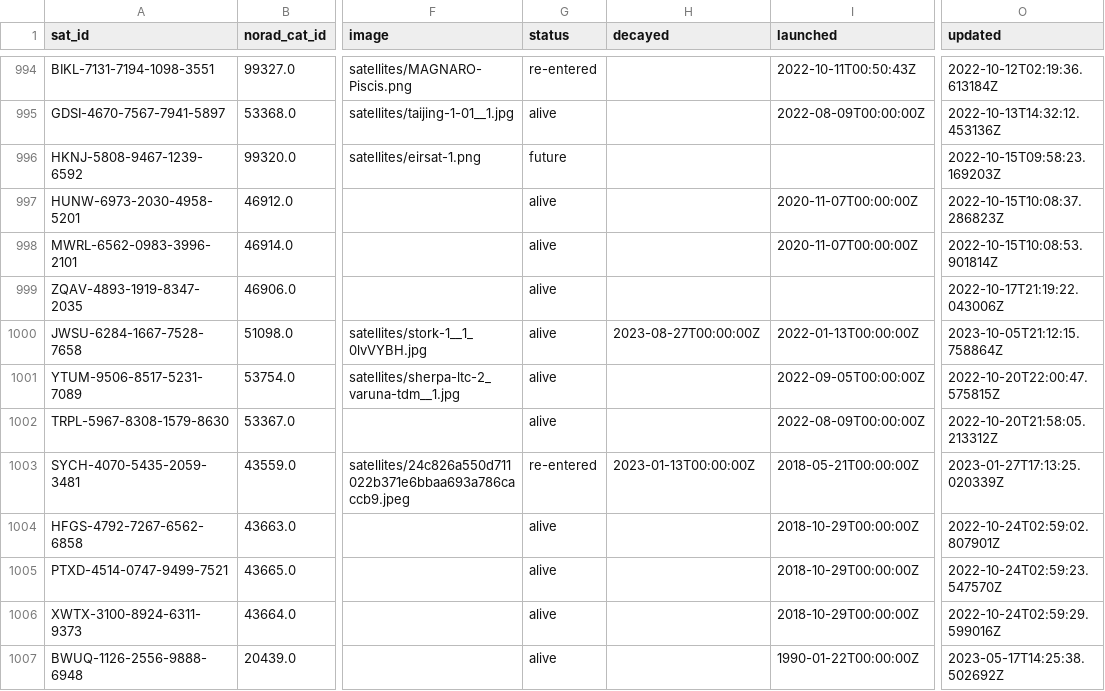
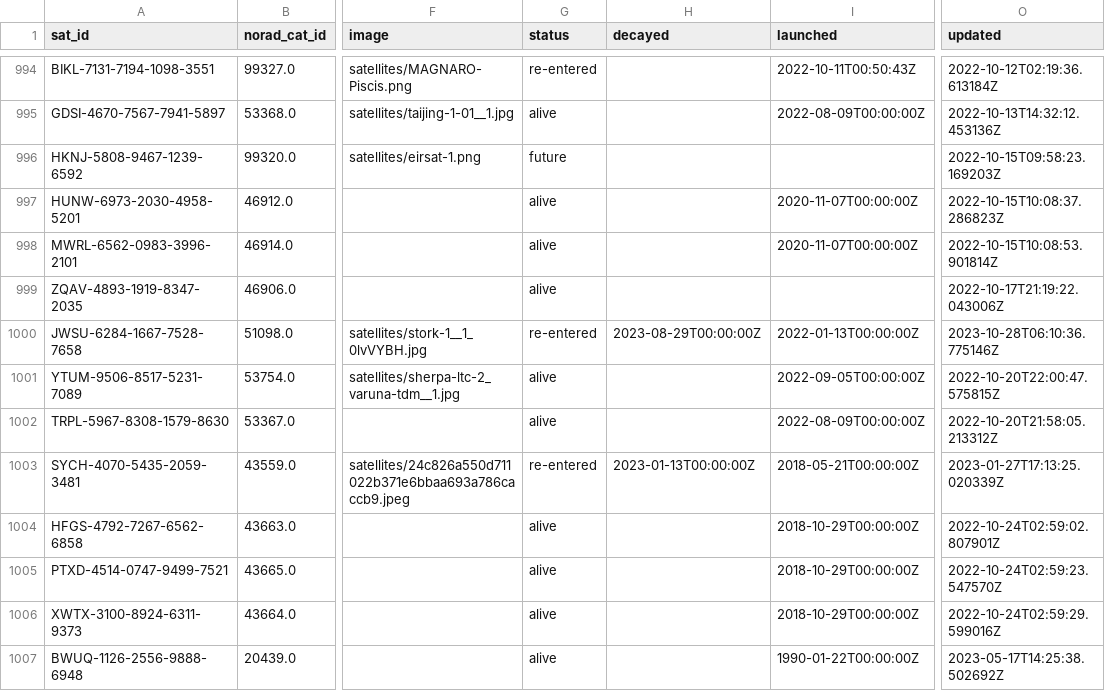
Before and after one commit to Sibizwan5/amateur-satellite-database, a CSV file: data/satnogs.csv, drawn as a sheet; only a part is shown, gaps mark what is left out; the diff covers the shown part only; the diff names each change by its address in the sheet, - before the commit and + after, or states it on an @@ line.

```diff
--- a/data/satnogs.csv
+++ b/data/satnogs.csv
-G1000 (status): alive
+G1000 (status): re-entered
-H1000 (decayed): 2023-08-27T00:00:00Z
+H1000 (decayed): 2023-08-29T00:00:00Z
-O1000 (updated): 2023-10-05T21:12:15.758864Z
+O1000 (updated): 2023-10-28T06:10:36.775146Z
```
Also changed, not shown: 63 edited cells elsewhere in this file, 1 other file.
